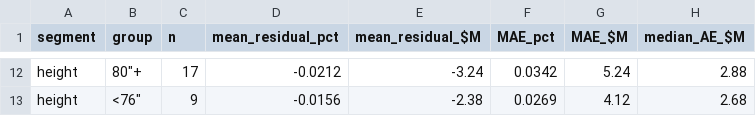
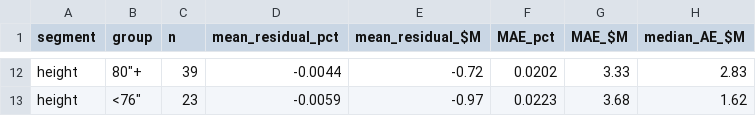
Before and after one commit to Tuomaaa/SOTB_NBASalaryPrediction, a CSV file: outputs/diagnostics/residual_by_segment.csv, drawn as a sheet; only a part is shown, gaps mark what is left out; the diff covers the shown part only; the diff names each change by its address in the sheet, - before the commit and + after, or states it on an @@ line.

```diff
--- a/outputs/diagnostics/residual_by_segment.csv
+++ b/outputs/diagnostics/residual_by_segment.csv
-C12 (n): 17
+C12 (n): 39
-D12 (mean_residual_pct): -0.0212
+D12 (mean_residual_pct): -0.0044
-E12 (mean_residual_$M): -3.24
+E12 (mean_residual_$M): -0.72
-F12 (MAE_pct): 0.0342
+F12 (MAE_pct): 0.0202
-G12 (MAE_$M): 5.24
+G12 (MAE_$M): 3.33
-H12 (median_AE_$M): 2.88
+H12 (median_AE_$M): 2.83
-C13 (n): 9
+C13 (n): 23
-D13 (mean_residual_pct): -0.0156
+D13 (mean_residual_pct): -0.0059
-E13 (mean_residual_$M): -2.38
+E13 (mean_residual_$M): -0.97
-F13 (MAE_pct): 0.0269
+F13 (MAE_pct): 0.0223
-G13 (MAE_$M): 4.12
+G13 (MAE_$M): 3.68
-H13 (median_AE_$M): 2.68
+H13 (median_AE_$M): 1.62
```
Also changed, not shown: 60 edited cells elsewhere in this file, data/raw/raw_external/salary_corrections.csv, outputs/diagnostics/biggest_misses_2026.csv, 9 other files.
